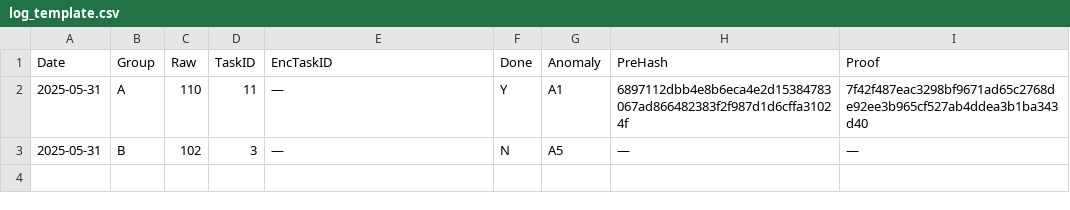
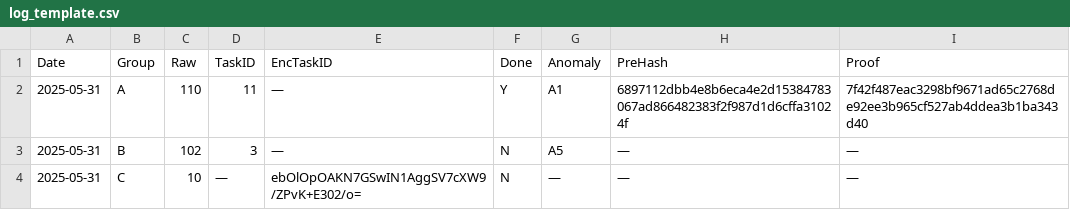
Before and after one commit to aleks3ewe/BlindEntropyFork, a CSV file: logs/log_template.csv, drawn as a sheet.

```diff
--- a/logs/log_template.csv
+++ b/logs/log_template.csv
@@ -3 +3,2 @@ Date,Group,Raw,TaskID,EncTaskID,Done,Anomaly,PreHash,Proof
 2025-05-31,B,102,3,—,N,A5,—,—
+2025-05-31,C,10,—,ebOlOpOAKN7GSwIN1AggSV7cXW9/ZPvK+E302/o=,N,—,—,—
```
Also changed, not shown: 1 other file.
